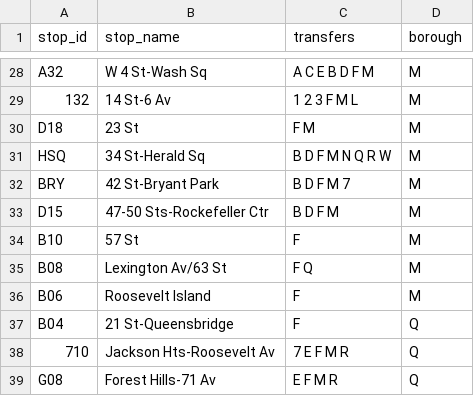
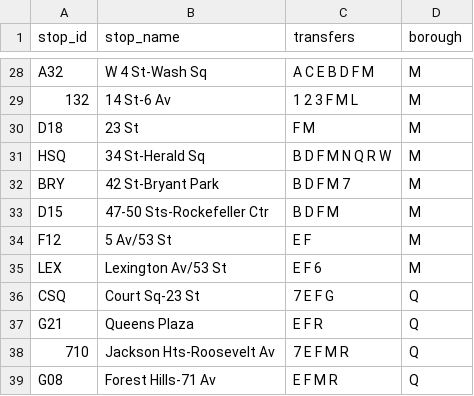
Before and after one commit to NolanSmug/nolansmug.github.io, a CSV file: csv/f_train_stations.csv, drawn as a sheet; only a part is shown, gaps mark what is left out; removed rows and columns are numbered as before the commit, all else as after; the diff names each change by its address in the sheet, - before the commit and + after, or states it on an @@ line.

```diff
--- a/csv/f_train_stations.csv
+++ b/csv/f_train_stations.csv
-row 34: B10 | 57 St | F | M
-row 35: B08 | Lexington Av/63 St | F Q | M
-row 36: B06 | Roosevelt Island | F | M
-row 37: B04 | 21 St-Queensbridge | F | Q
+row 34: F12 | 5 Av/53 St | E F | M
+row 35: LEX | Lexington Av/53 St | E F 6 | M
+row 36: CSQ | Court Sq-23 St | 7 E F G | Q
+row 37: G21 | Queens Plaza | E F R | Q
```
Also changed, not shown: csv/all_stations.csv, csv/e_train_stations.csv, 13 other files.
